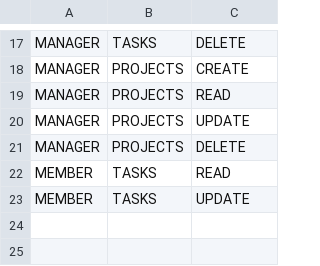
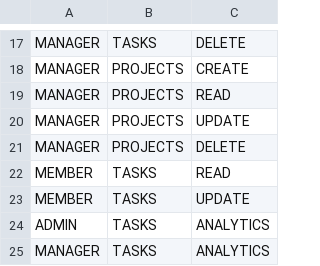
Before and after one commit to chanduyalla/team-task-tracker, a CSV file: BE/src/seeders/csv/role-permissions.csv, drawn as a sheet; only a part is shown, gaps mark what is left out; the diff names each change by its address in the sheet, - before the commit and + after, or states it on an @@ line.

Commit message:
readme file,analytics endpoint related changes

```diff
--- a/BE/src/seeders/csv/role-permissions.csv
+++ b/BE/src/seeders/csv/role-permissions.csv
+row 24: ADMIN | TASKS | ANALYTICS
+row 25: MANAGER | TASKS | ANALYTICS
```
Also changed, not shown: 27 other files.
